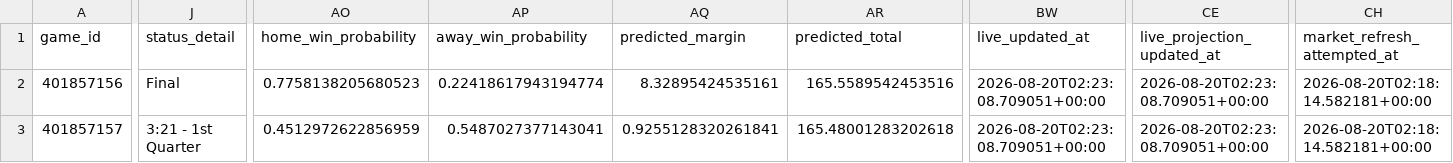
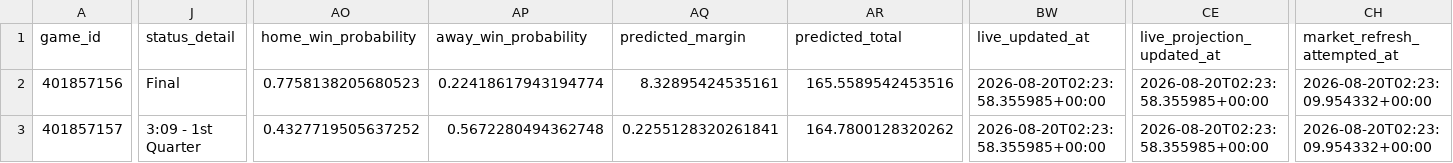
Before and after one commit to mvnathan/wnba-data, a CSV file: predictions/latest.csv, drawn as a sheet; only a part is shown, gaps mark what is left out; the diff covers the shown part only; the diff names each change by its address in the sheet, - before the commit and + after, or states it on an @@ line.

```diff
--- a/predictions/latest.csv
+++ b/predictions/latest.csv
-BW2:BW3 (live_updated_at): 2026-08-20T02:23:08.709051+00:00
+BW2:BW3 (live_updated_at): 2026-08-20T02:23:58.355985+00:00
-CE2:CE3 (live_projection_updated_at): 2026-08-20T02:23:08.709051+00:00
+CE2:CE3 (live_projection_updated_at): 2026-08-20T02:23:58.355985+00:00
-CH2:CH3 (market_refresh_attempted_at): 2026-08-20T02:18:14.582181+00:00
+CH2:CH3 (market_refresh_attempted_at): 2026-08-20T02:23:09.954332+00:00
-J3 (status_detail): 3:21 - 1st Quarter
+J3 (status_detail): 3:09 - 1st Quarter
-AO3 (home_win_probability): 0.4512972622856959
+AO3 (home_win_probability): 0.4327719505637252
-AP3 (away_win_probability): 0.5487027377143041
+AP3 (away_win_probability): 0.5672280494362748
-AQ3 (predicted_margin): 0.9255128320261841
+AQ3 (predicted_margin): 0.2255128320261841
-AR3 (predicted_total): 165.48001283202618
+AR3 (predicted_total): 164.7800128320262
```
Also changed, not shown: 27 edited cells elsewhere in this file, 8 other files.
